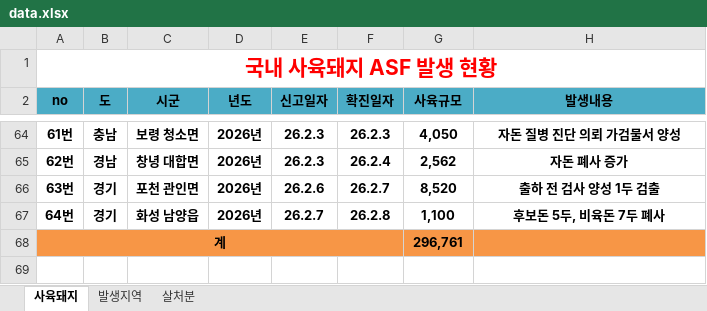
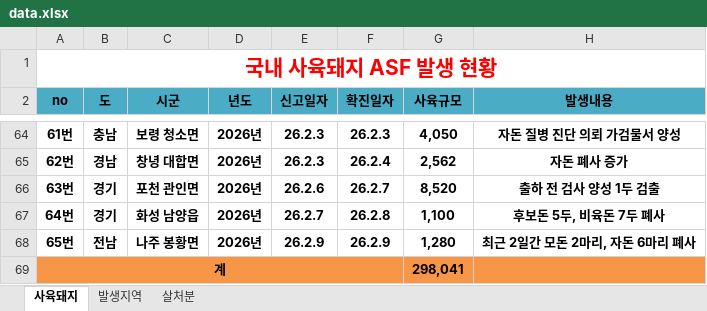
Before and after one commit to jinkiyun-create/asf-web, an Excel workbook: data.xlsx, sheet 사육돼지, drawn as a sheet; only a part is shown, gaps mark what is left out; values as stored, in another font and other column widths than the file's, no borders; addresses are those after the commit; the diff names each change by its address in the sheet, - before the commit and + after, or states it on an @@ line.

Commit message:
데이터 업데이트

```diff
--- a/data.xlsx (sheet 사육돼지)
+++ b/data.xlsx (sheet 사육돼지)
+row 68: 65번 | 전남 | 나주 봉황면 | 2026년 | 26.2.9 | 26.2.9 | 1,280 | 최근 2일간 모돈 2마리, 자돈 6마리 폐사
-G69 (사육규모): 296,761
+G69 (사육규모): 298,041
```
